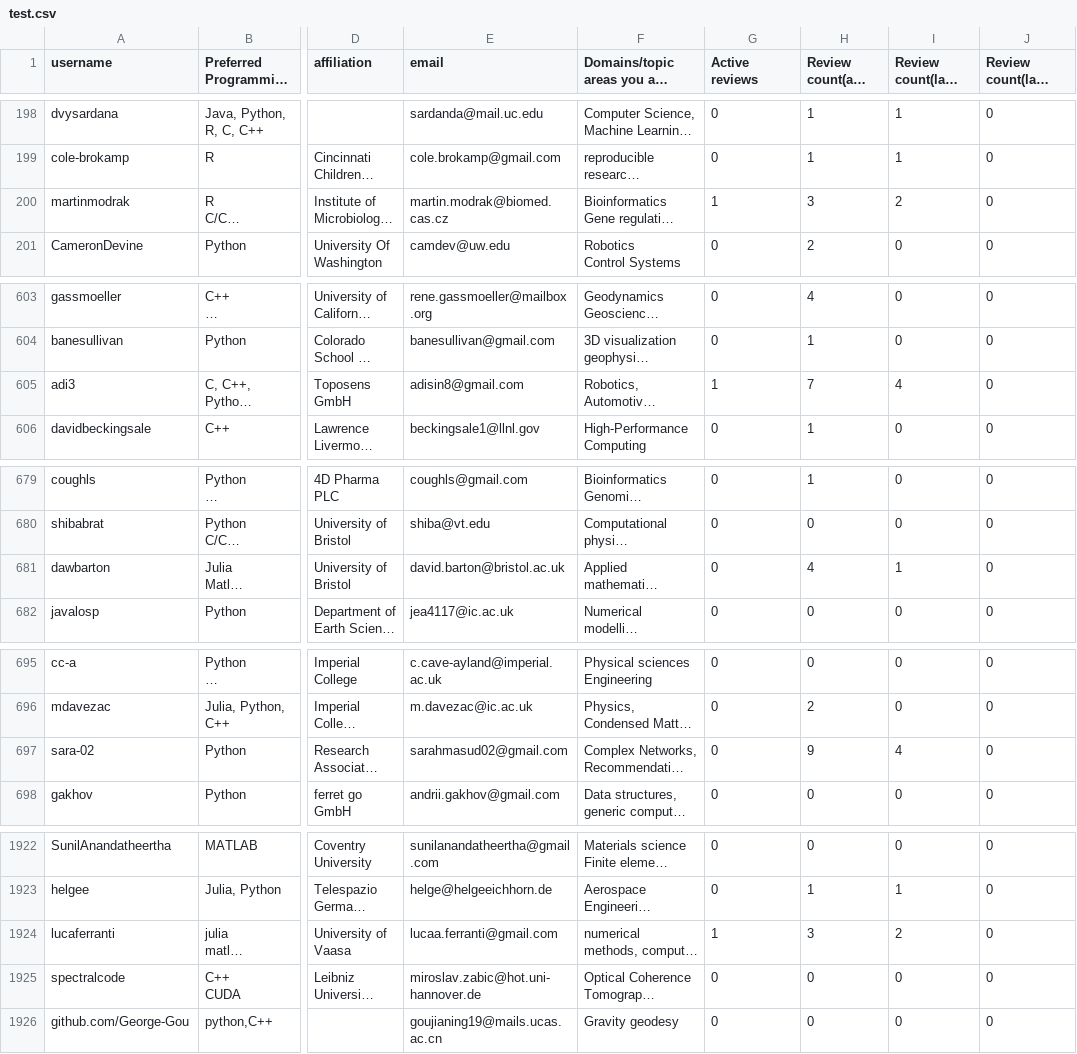
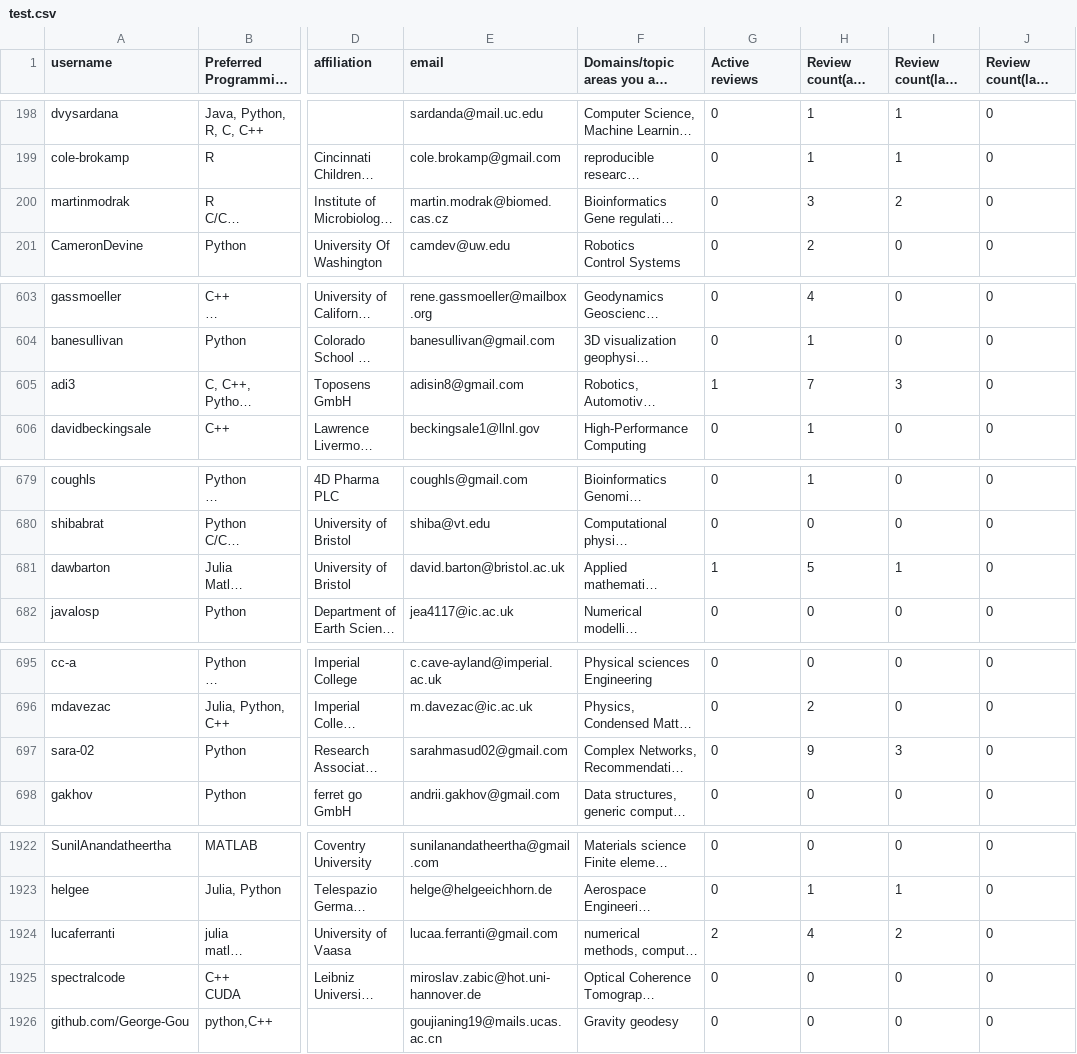
Before and after one commit to arjunsavel/CV, a CSV file: scripts/test.csv, drawn as a sheet; only a part is shown, gaps mark what is left out; long unchanged cells end in …; the diff covers the shown part only; the diff names each change by its address in the sheet, - before the commit and + after, or states it on an @@ line.

```diff
--- a/scripts/test.csv
+++ b/scripts/test.csv
-G200 (Active reviews): 1
+G200 (Active reviews): 0
-I605 (Review count(last year)): 4
+I605 (Review count(last year)): 3
-G681 (Active reviews): 0
+G681 (Active reviews): 1
-H681 (Review count(all time)): 4
+H681 (Review count(all time)): 5
-I697 (Review count(last year)): 4
+I697 (Review count(last year)): 3
-G1924 (Active reviews): 1
+G1924 (Active reviews): 2
-H1924 (Review count(all time)): 3
+H1924 (Review count(all time)): 4
```
Also changed, not shown: 6 edited cells elsewhere in this file.
